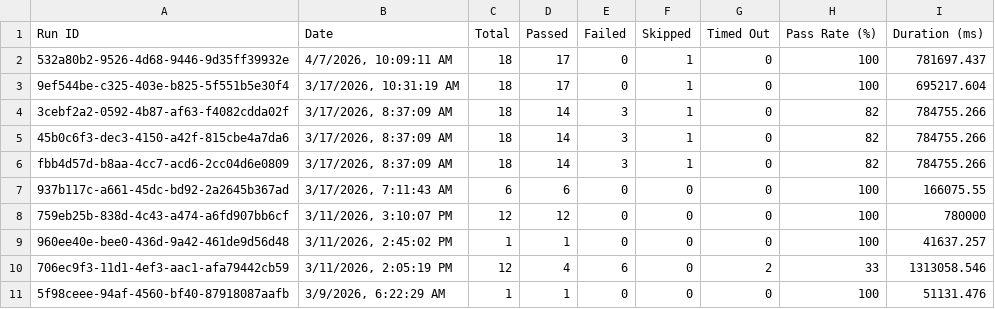
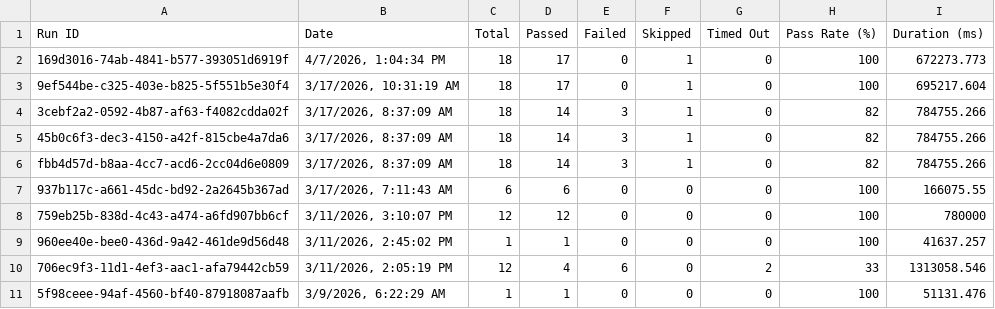
Before and after one commit to saira-uwc/asksam-playwright-reports, a CSV file: exports/all-runs-summary.csv, drawn as a sheet.

```diff
--- a/exports/all-runs-summary.csv
+++ b/exports/all-runs-summary.csv
@@ -1,3 +1,3 @@
 Run ID,Date,Total,Passed,Failed,Skipped,Timed Out,Pass Rate (%),Duration (ms)
-"532a80b2-9526-4d68-9446-9d35ff39932e","4/7/2026, 10:09:11 AM",18,17,0,1,0,100,781697.437
+"169d3016-74ab-4841-b577-393051d6919f","4/7/2026, 1:04:34 PM",18,17,0,1,0,100,672273.773
 "9ef544be-c325-403e-b825-5f551b5e30f4","3/17/2026, 10:31:19 AM",18,17,0,1,0,100,695217.604
```
Also changed, not shown: exports/current-run.csv, 3 other files.
